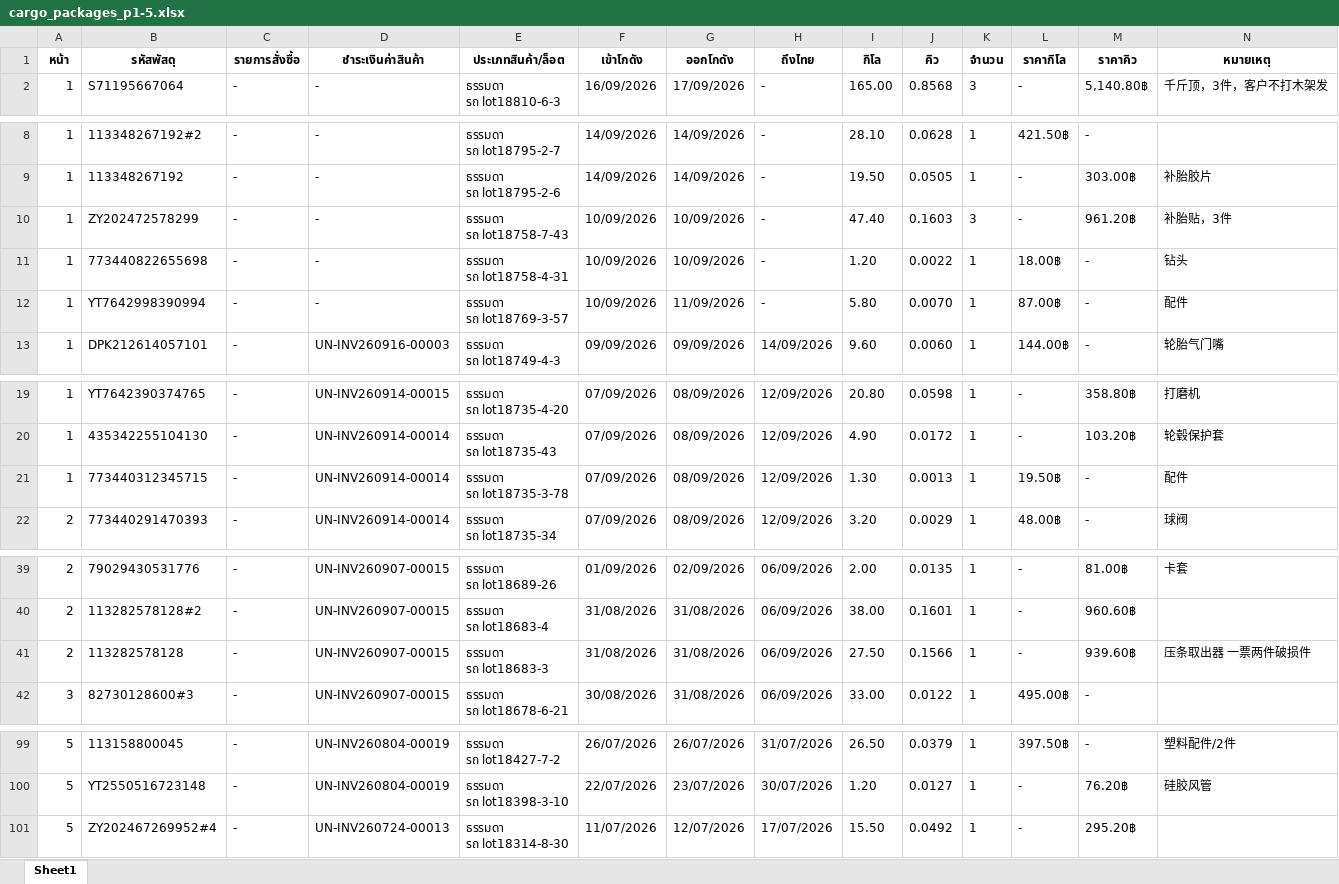
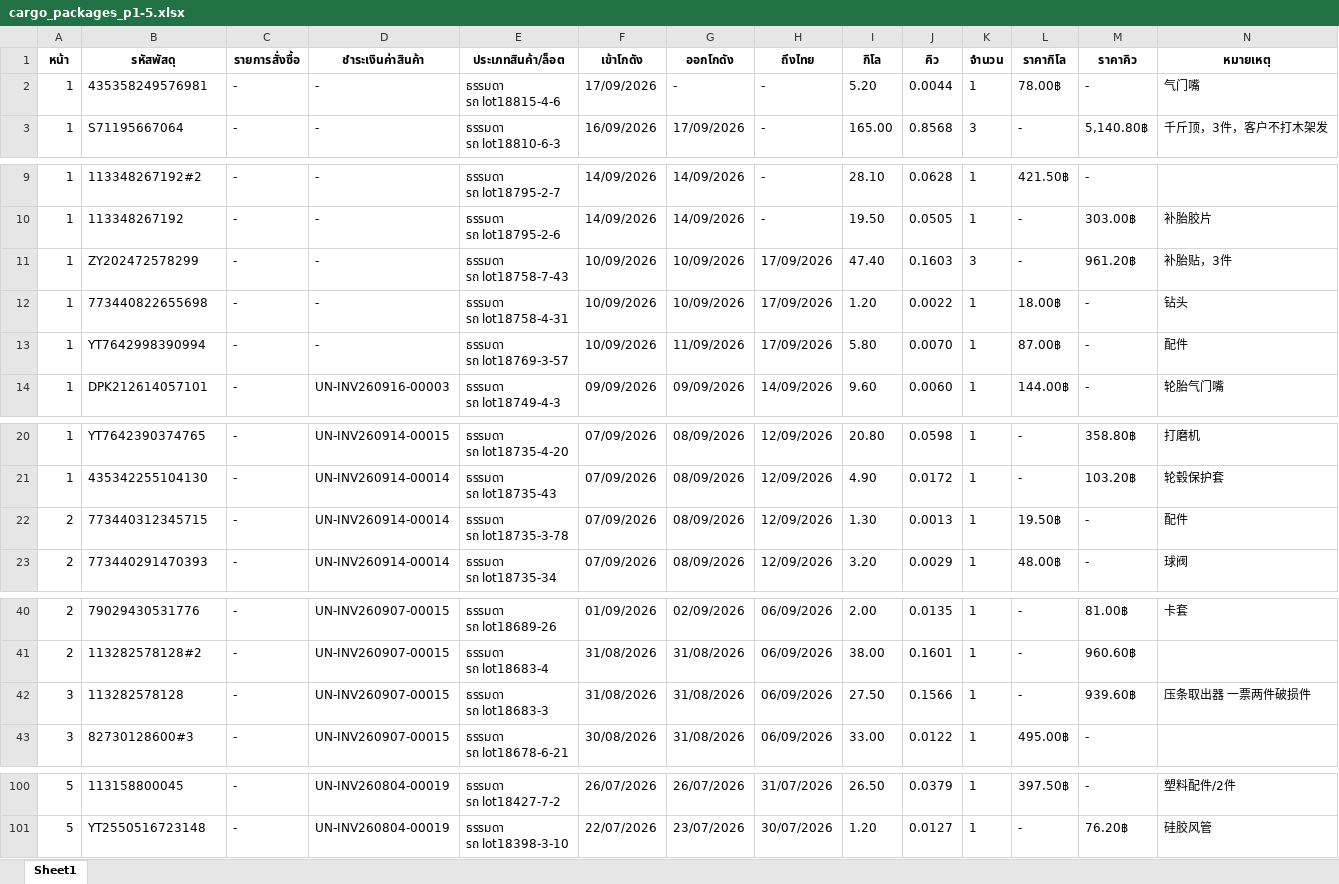
Before and after one commit to pet1486-sys/titan-shipping-uneedcargo, an Excel workbook: cargo_packages_p1-5.xlsx, sheet Sheet1, drawn as a sheet; only a part is shown, gaps mark what is left out; values as stored, in another font and other column widths than the file's, no borders; removed rows and columns are numbered as before the commit, all else as after; ↵ is a line break in a cell; the diff covers the shown part only; the diff names each change by its address in the sheet, - before the commit and + after, or states it on an @@ line.

```diff
--- a/cargo_packages_p1-5.xlsx (sheet Sheet1)
+++ b/cargo_packages_p1-5.xlsx (sheet Sheet1)
+row 2: 1 | 435358249576981 | - | - | ธรรมดา ↵ รถ lot18815-4-6 | 17/09/2026 | - | - | 5.20 | 0.0044 | 1 | 78.00฿ | - | 气门嘴
-H11:H13 (ถึงไทย): -
+H11:H13 (ถึงไทย): 17/09/2026
-A22 (หน้า): 1
+A22 (หน้า): 2
-A42 (หน้า): 2
+A42 (หน้า): 3
-row 101: 5 | ZY202467269952#4 | - | UN-INV260724-00013 | ธรรมดา ↵ รถ lot18314-8-30 | 11/07/2026 | 12/07/2026 | 17/07/2026 | 15.50 | 0.0492 | 1 | - | 295.20฿
```
Also changed, not shown: 2 edited cells elsewhere in this sheet.
